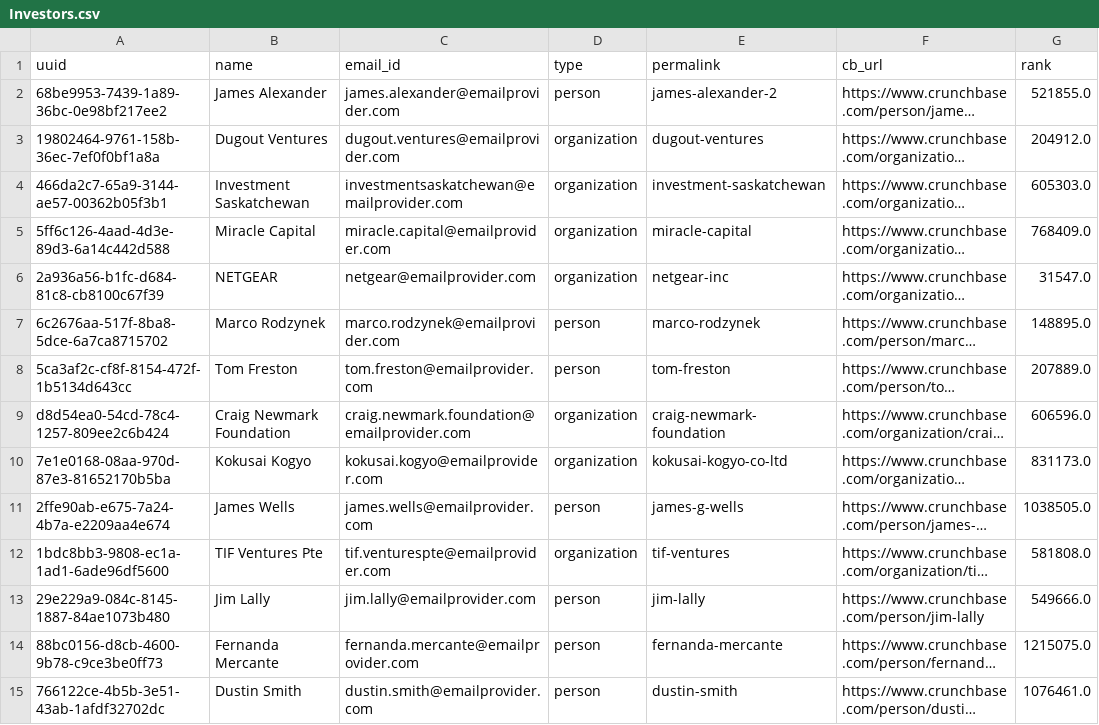
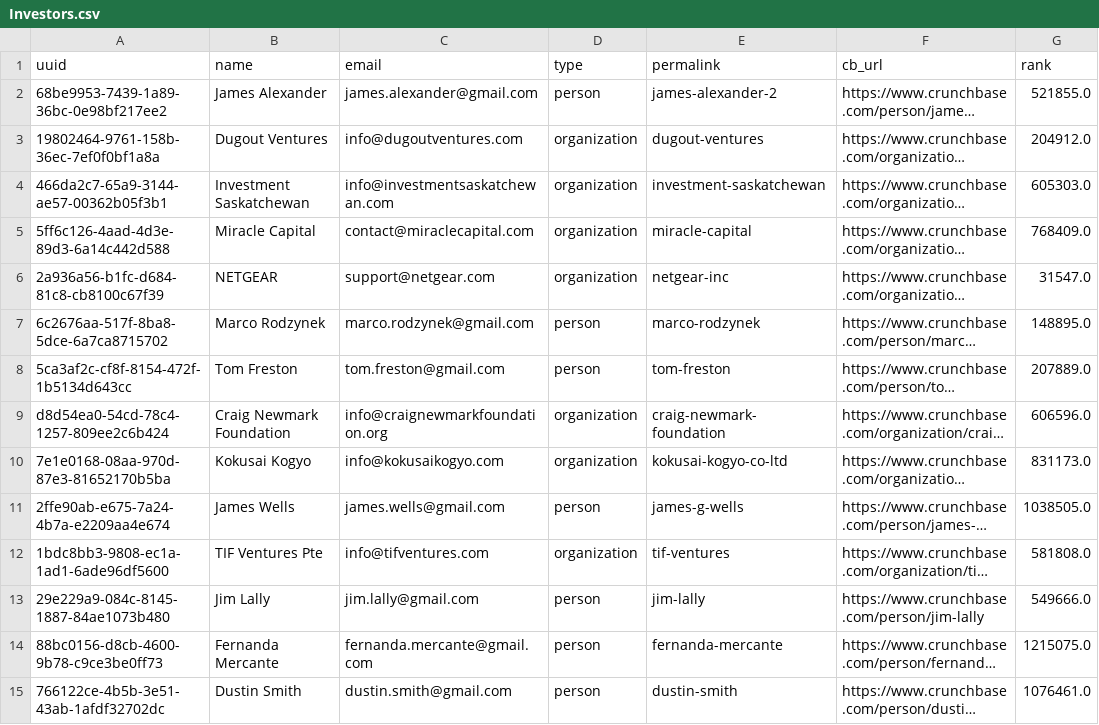
Before and after one commit to sudoanupriya/StartupReccomender, a CSV file: data/Investors.csv, drawn as a sheet; only a part is shown; long unchanged cells end in …; the diff covers the shown part only; the diff names each change by its address in the sheet, - before the commit and + after, or states it on an @@ line.

Commit message:
retrieve based on email

```diff
--- a/data/Investors.csv
+++ b/data/Investors.csv
-C1: email_id
+C1: email
-C2 (email): james.alexander@emailprovider.com
+C2 (email): james.alexander@gmail.com
-C3 (email): dugout.ventures@emailprovider.com
+C3 (email): info@dugoutventures.com
-C4 (email): investmentsaskatchewan@emailprovider.com
+C4 (email): info@investmentsaskatchewan.com
-C5 (email): miracle.capital@emailprovider.com
+C5 (email): contact@miraclecapital.com
-C6 (email): netgear@emailprovider.com
+C6 (email): support@netgear.com
-C7 (email): marco.rodzynek@emailprovider.com
+C7 (email): marco.rodzynek@gmail.com
-C8 (email): tom.freston@emailprovider.com
+C8 (email): tom.freston@gmail.com
-C9 (email): craig.newmark.foundation@emailprovider.com
+C9 (email): info@craignewmarkfoundation.org
-C10 (email): kokusai.kogyo@emailprovider.com
+C10 (email): info@kokusaikogyo.com
-C11 (email): james.wells@emailprovider.com
+C11 (email): james.wells@gmail.com
-C12 (email): tif.venturespte@emailprovider.com
+C12 (email): info@tifventures.com
-C13 (email): jim.lally@emailprovider.com
+C13 (email): jim.lally@gmail.com
-C14 (email): fernanda.mercante@emailprovider.com
+C14 (email): fernanda.mercante@gmail.com
-C15 (email): dustin.smith@emailprovider.com
+C15 (email): dustin.smith@gmail.com
```
Also changed, not shown: 36 edited cells elsewhere in this file, data/investments.csv, data/organizations.csv, 11 other files.
